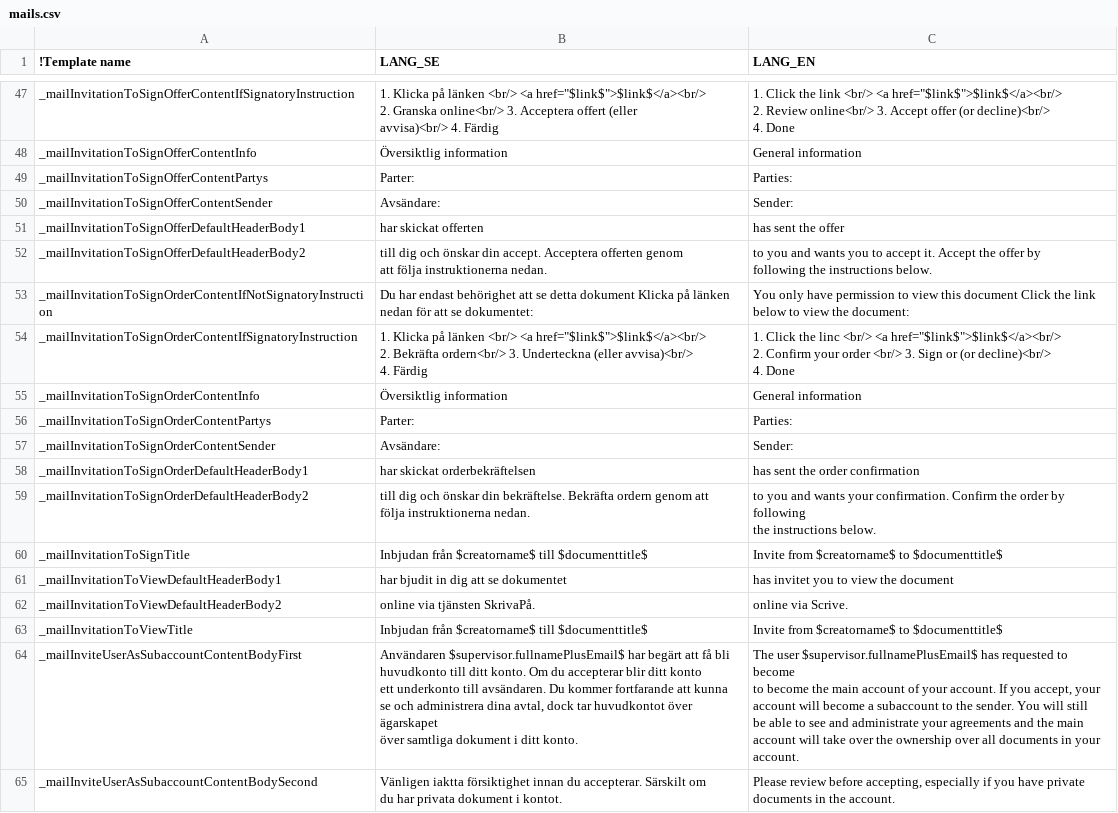
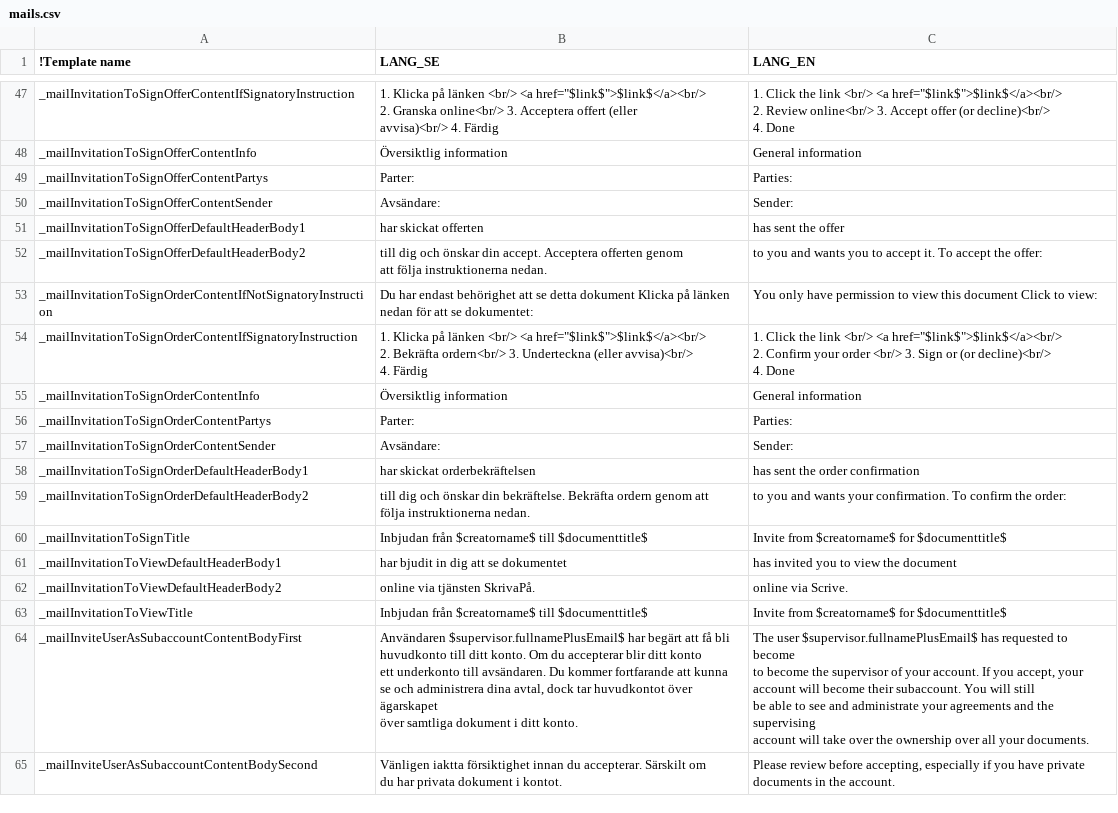
Before and after one commit to scrive/scrive-apidocs, a CSV file: texts/mails.csv, drawn as a sheet; only a part is shown, gaps mark what is left out; the diff covers the shown part only.

```diff
--- a/texts/mails.csv
+++ b/texts/mails.csv
@@ -158,13 +114,11 @@
 "_mailInvitationToSignOfferDefaultHeaderBody1"," har skickat offerten "," has sent the offer "
-"_mailInvitationToSignOfferDefaultHeaderBody2","  till dig och önskar din accept.      Acceptera offerten genom
- att följa instruktionerna nedan.    ","  to you and wants you to accept it.      Accept the offer by
- following the instructions below.    "
-"_mailInvitationToSignOrderContentIfNotSignatoryInstruction","Du har endast behörighet att se detta dokument    Klicka på länken
- nedan för att se dokumentet:","You only have permission to view this document    Click the link
- below to view the document:"
-"_mailInvitationToSignOrderContentIfSignatoryInstruction","      1. Klicka på länken <br/>      <a href=""$link$"">$link$</a><br/>
-      2. Bekräfta ordern<br/>      3. Underteckna (eller avvisa)<br/>
-       4. Färdig   ","      1. Click the linc <br/>      <a href=""$link$"">$link$</a><br/>
-      2. Confirm your order <br/>      3. Sign or  (or decline)<br/>
-       4. Done   "
+"_mailInvitationToSignOfferDefaultHeaderBody2","  till dig och önskar din accept.      Acceptera offerten genom
+ att följa instruktionerna nedan.    ","  to you and wants you to accept it.     To accept the offer:   "
+"_mailInvitationToSignOrderContentIfNotSignatoryInstruction","Du har endast behörighet att se detta dokument    Klicka på länken
+ nedan för att se dokumentet:","You only have permission to view this document    Click to view:"
+"_mailInvitationToSignOrderContentIfSignatoryInstruction","      1. Klicka på länken <br/>      <a href=""$link$"">$link$</a><br/>
+      2. Bekräfta ordern<br/>      3. Underteckna (eller avvisa)<br/>
+       4. Färdig   ","      1. Click the link <br/>      <a href=""$link$"">$link$</a><br/>
+      2. Confirm your order <br/>      3. Sign or  (or decline)<br/>
+       4. Done   "
 "_mailInvitationToSignOrderContentInfo","Översiktlig information","General information"
@@ -173,19 +127,17 @@
 "_mailInvitationToSignOrderDefaultHeaderBody1"," har skickat orderbekräftelsen "," has sent the order confirmation "
-"_mailInvitationToSignOrderDefaultHeaderBody2"," till dig och önskar din bekräftelse. Bekräfta ordern genom att
- följa instruktionerna nedan.     ","to you and wants your confirmation. Confirm the order by following
- the instructions below.     "
-"_mailInvitationToSignTitle","Inbjudan från $creatorname$ till $documenttitle$","Invite from $creatorname$ to $documenttitle$"
-"_mailInvitationToViewDefaultHeaderBody1","har bjudit in dig att se dokumentet ","has invitet you to view the document "
+"_mailInvitationToSignOrderDefaultHeaderBody2"," till dig och önskar din bekräftelse. Bekräfta ordern genom att
+ följa instruktionerna nedan.     ","to you and wants your confirmation. To confirm the order:"
+"_mailInvitationToSignTitle","Inbjudan från $creatorname$ till $documenttitle$","Invite from $creatorname$ for $documenttitle$"
+"_mailInvitationToViewDefaultHeaderBody1","har bjudit in dig att se dokumentet ","has invited you to view the document "
 "_mailInvitationToViewDefaultHeaderBody2"," online via tjänsten SkrivaPå.    "," online via Scrive.    "
-"_mailInvitationToViewTitle","Inbjudan från $creatorname$ till $documenttitle$","Invite from $creatorname$ to $documenttitle$"
-"_mailInviteUserAsSubaccountContentBodyFirst","Användaren $supervisor.fullnamePlusEmail$ har begärt att få bli
- huvudkonto till ditt konto. Om du accepterar blir ditt konto
- ett underkonto till avsändaren. Du kommer fortfarande att kunna
- se och administrera dina avtal, dock tar huvudkontot över ägarskapet
- över samtliga dokument i ditt konto. ","The user $supervisor.fullnamePlusEmail$ has requested to become
- to become the main account of your account. If you accept, your
- account will become a subaccount to the sender. You will still
- be able to see and administrate your agreements and the main
- account will take over the ownership over all documents in your
- account."
+"_mailInvitationToViewTitle","Inbjudan från $creatorname$ till $documenttitle$","Invite from $creatorname$ for $documenttitle$"
+"_mailInviteUserAsSubaccountContentBodyFirst","Användaren $supervisor.fullnamePlusEmail$ har begärt att få bli
+ huvudkonto till ditt konto. Om du accepterar blir ditt konto
+ ett underkonto till avsändaren. Du kommer fortfarande att kunna
+ se och administrera dina avtal, dock tar huvudkontot över ägarskapet
+ över samtliga dokument i ditt konto. ","The user $supervisor.fullnamePlusEmail$ has requested to become
+ to become the supervisor of your account. If you accept, your
+ account will become their subaccount. You will still
+ be able to see and administrate your agreements and the supervising
+ account will take over the ownership over all your documents."
 "_mailInviteUserAsSubaccountContentBodySecond","Vänligen iaktta försiktighet innan du accepterar. Särskilt om
```
Also changed, not shown: 72 edited cells elsewhere in this file.
